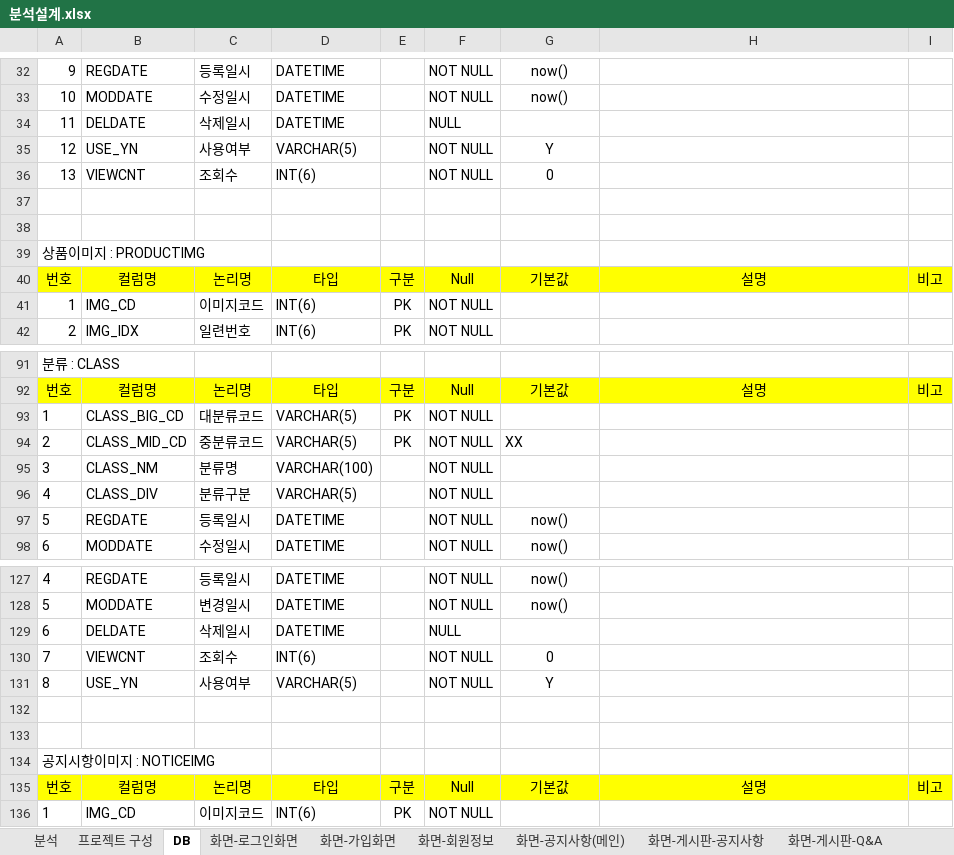
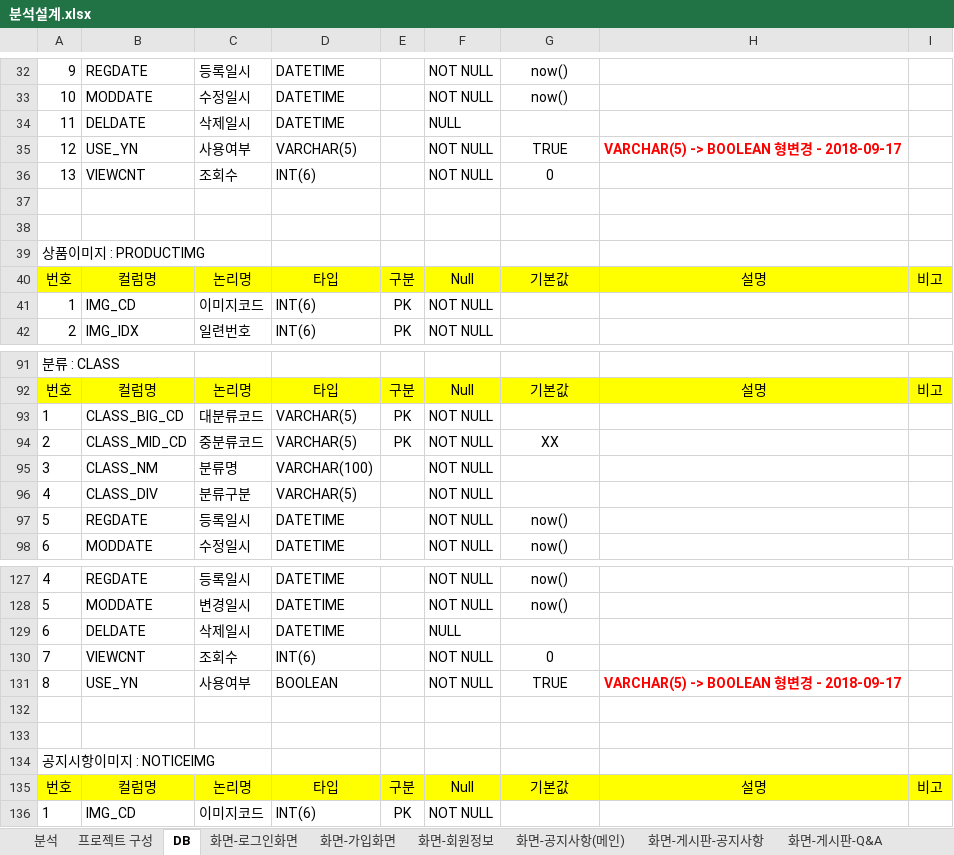
Before and after one commit to goatking91/ecobay, an Excel workbook: ecobay/src/main/webapp/resources/db/분석설계.xlsx, sheet DB, drawn as a sheet; only a part is shown, gaps mark what is left out; values as stored, in another font and other column widths than the file's, no borders; the diff covers the shown part only; the diff names each change by its address in the sheet, - before the commit and + after, or states it on an @@ line.

```diff
--- a/ecobay/src/main/webapp/resources/db/분석설계.xlsx (sheet DB)
+++ b/ecobay/src/main/webapp/resources/db/분석설계.xlsx (sheet DB)
-G35: Y
+G35: TRUE
-H35: (empty)
+H35: VARCHAR(5) -> BOOLEAN 형변경 - 2018-09-17
-G94 alignment: left
+G94 alignment: center
-D131: VARCHAR(5)
+D131: BOOLEAN
-G131: Y
+G131: TRUE
-H131: (empty)
+H131: VARCHAR(5) -> BOOLEAN 형변경 - 2018-09-17
```
Also changed, not shown: 22 edited cells and cell formats elsewhere in this sheet, sheet 분석, charts or pictures, 3 other files.
